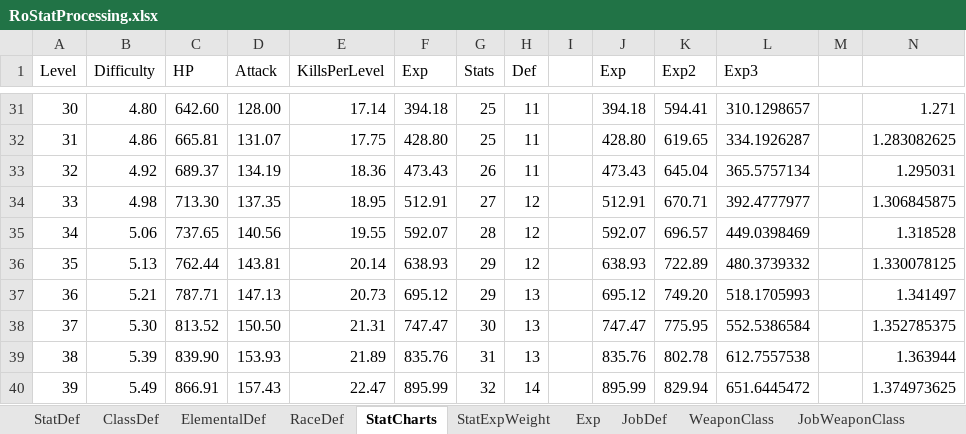
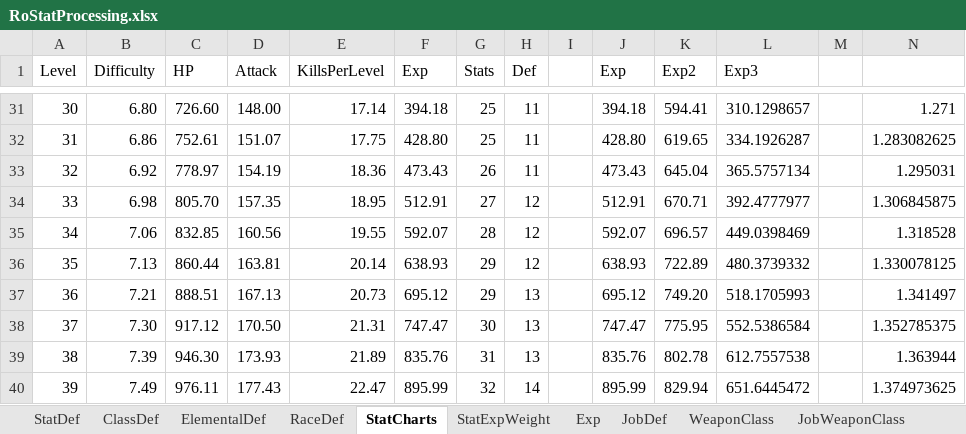
Before and after one commit to Doddler/RagnarokRebuildTcp, an Excel workbook: Other/RoStatProcessing.xlsx, sheet StatCharts, drawn as a sheet; only a part is shown, gaps mark what is left out; values as stored, in another font and other column widths than the file's, no borders; the diff covers the shown part only; the diff names each change by its address in the sheet, - before the commit and + after, or states it on an @@ line.

```diff
--- a/Other/RoStatProcessing.xlsx (sheet StatCharts)
+++ b/Other/RoStatProcessing.xlsx (sheet StatCharts)
-B31 (Difficulty): 4.80
+B31 (Difficulty): 6.80
-C31 (HP): 642.60
+C31 (HP): 726.60
-D31 (Attack): 128.00
+D31 (Attack): 148.00
-B32 (Difficulty): 4.86
+B32 (Difficulty): 6.86
-C32 (HP): 665.81
+C32 (HP): 752.61
-D32 (Attack): 131.07
+D32 (Attack): 151.07
-B33 (Difficulty): 4.92
+B33 (Difficulty): 6.92
-C33 (HP): 689.37
+C33 (HP): 778.97
-D33 (Attack): 134.19
+D33 (Attack): 154.19
-B34 (Difficulty): 4.98
+B34 (Difficulty): 6.98
-C34 (HP): 713.30
+C34 (HP): 805.70
-D34 (Attack): 137.35
+D34 (Attack): 157.35
-B35 (Difficulty): 5.06
+B35 (Difficulty): 7.06
-C35 (HP): 737.65
+C35 (HP): 832.85
-D35 (Attack): 140.56
+D35 (Attack): 160.56
-B36 (Difficulty): 5.13
+B36 (Difficulty): 7.13
-C36 (HP): 762.44
+C36 (HP): 860.44
-D36 (Attack): 143.81
+D36 (Attack): 163.81
-B37 (Difficulty): 5.21
+B37 (Difficulty): 7.21
-C37 (HP): 787.71
+C37 (HP): 888.51
-D37 (Attack): 147.13
+D37 (Attack): 167.13
-B38 (Difficulty): 5.30
+B38 (Difficulty): 7.30
-C38 (HP): 813.52
+C38 (HP): 917.12
-D38 (Attack): 150.50
+D38 (Attack): 170.50
-B39 (Difficulty): 5.39
+B39 (Difficulty): 7.39
-C39 (HP): 839.90
+C39 (HP): 946.30
-D39 (Attack): 153.93
+D39 (Attack): 173.93
-B40 (Difficulty): 5.49
+B40 (Difficulty): 7.49
-C40 (HP): 866.91
+C40 (HP): 976.11
-D40 (Attack): 157.43
+D40 (Attack): 177.43
```
Also changed, not shown: 210 edited cells elsewhere in this sheet, sheet StatDef, sheet Sheet2, 21 other files.
